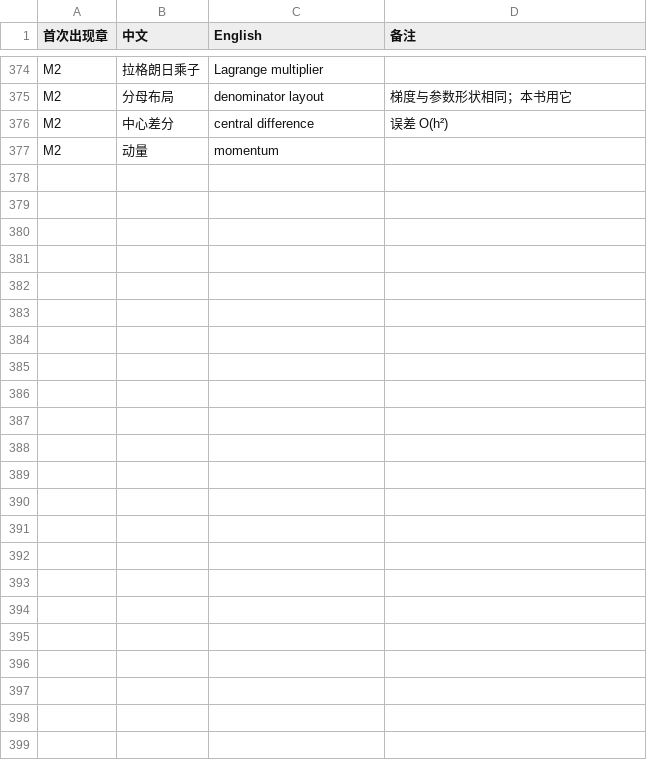
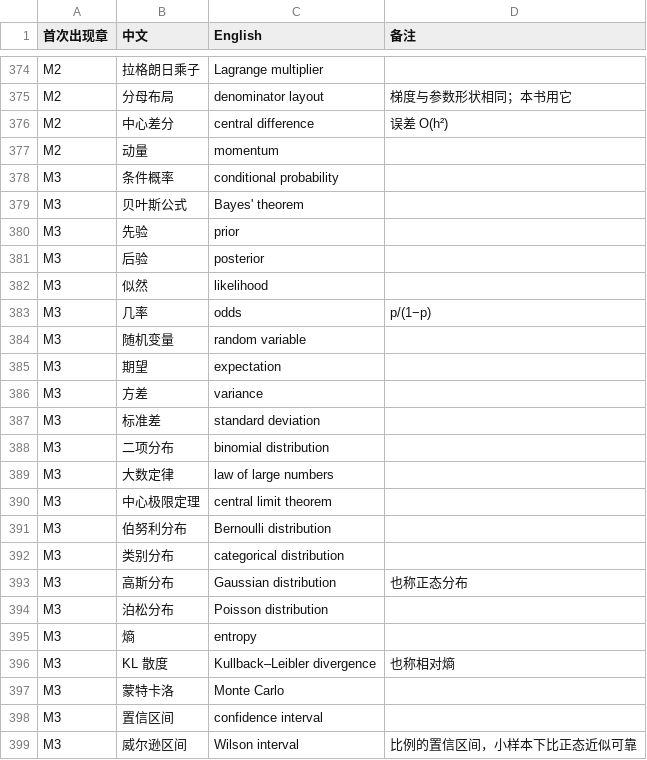
Before and after one commit to eddiezgq/WenQuest, a CSV file: textbook/ai/conventions/术语表.csv, drawn as a sheet; only a part is shown, gaps mark what is left out.

```diff
--- a/textbook/ai/conventions/术语表.csv
+++ b/textbook/ai/conventions/术语表.csv
@@ -377 +377,23 @@ M2,中心差分,central difference,误差 O(h²)
 M2,动量,momentum,
+M3,条件概率,conditional probability,
+M3,贝叶斯公式,Bayes' theorem,
+M3,先验,prior,
+M3,后验,posterior,
+M3,似然,likelihood,
+M3,几率,odds,p/(1−p)
+M3,随机变量,random variable,
+M3,期望,expectation,
+M3,方差,variance,
+M3,标准差,standard deviation,
+M3,二项分布,binomial distribution,
+M3,大数定律,law of large numbers,
+M3,中心极限定理,central limit theorem,
+M3,伯努利分布,Bernoulli distribution,
+M3,类别分布,categorical distribution,
+M3,高斯分布,Gaussian distribution,也称正态分布
+M3,泊松分布,Poisson distribution,
+M3,熵,entropy,
+M3,KL 散度,Kullback–Leibler divergence,也称相对熵
+M3,蒙特卡洛,Monte Carlo,
+M3,置信区间,confidence interval,
+M3,威尔逊区间,Wilson interval,比例的置信区间，小样本下比正态近似可靠
```
Also changed, not shown: 24 other files.
